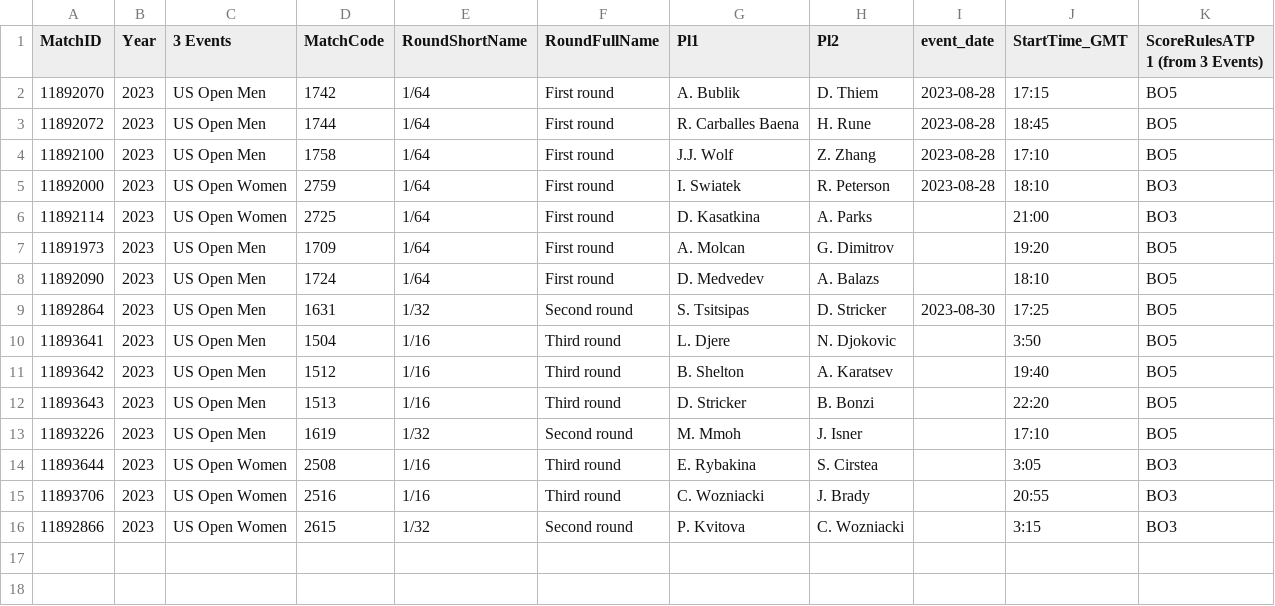
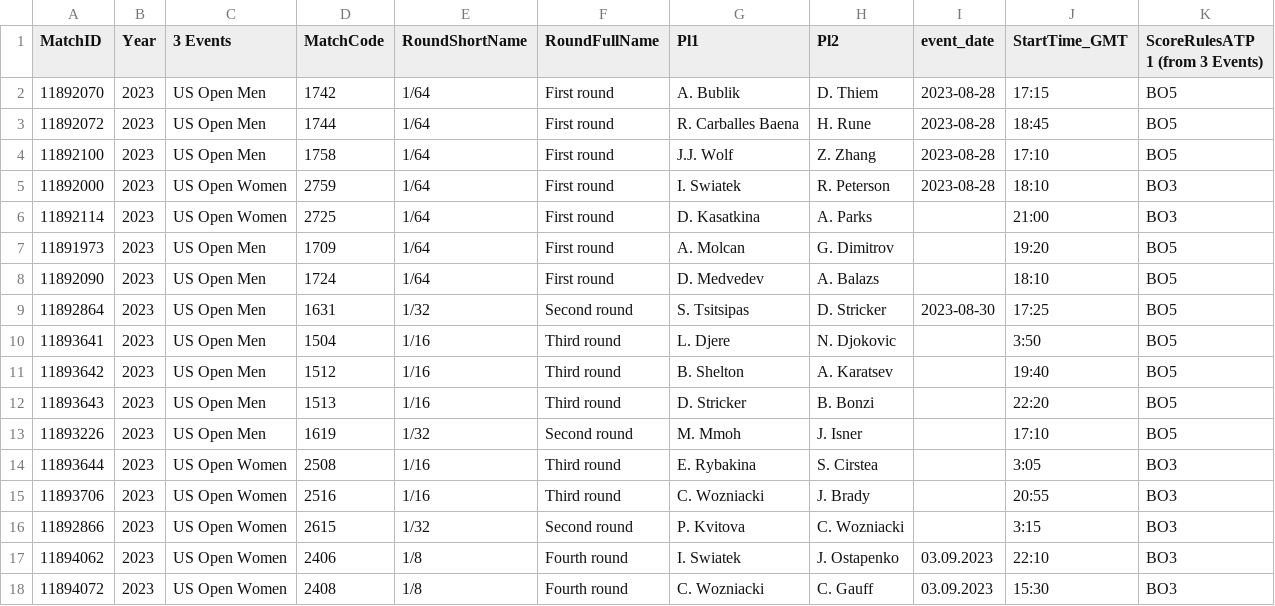
Before and after one commit to LegacyGTR/tennis-files, a CSV file: matches.csv, drawn as a sheet; the diff names each change by its address in the sheet, - before the commit and + after, or states it on an @@ line.

Commit message:
Update matches.csv

```diff
--- a/matches.csv
+++ b/matches.csv
+row 17: 11894062 | 2023 | US Open Women | 2406 | 1/8 | Fourth round | I. Swiatek | J. Ostapenko | 03.09.2023 | 22:10 | BO3
+row 18: 11894072 | 2023 | US Open Women | 2408 | 1/8 | Fourth round | C. Wozniacki | C. Gauff | 03.09.2023 | 15:30 | BO3
```
